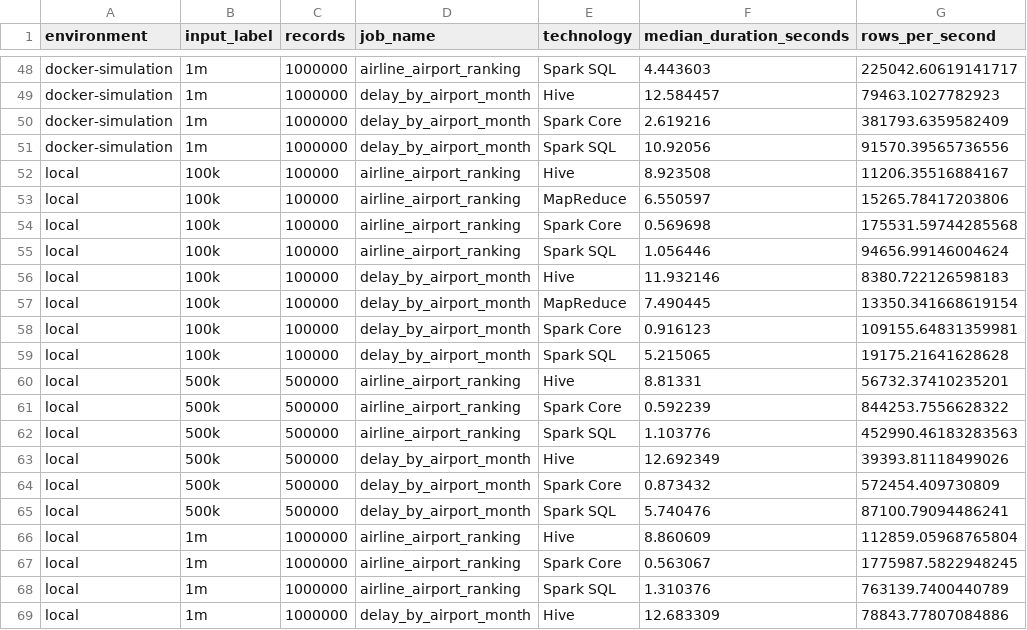
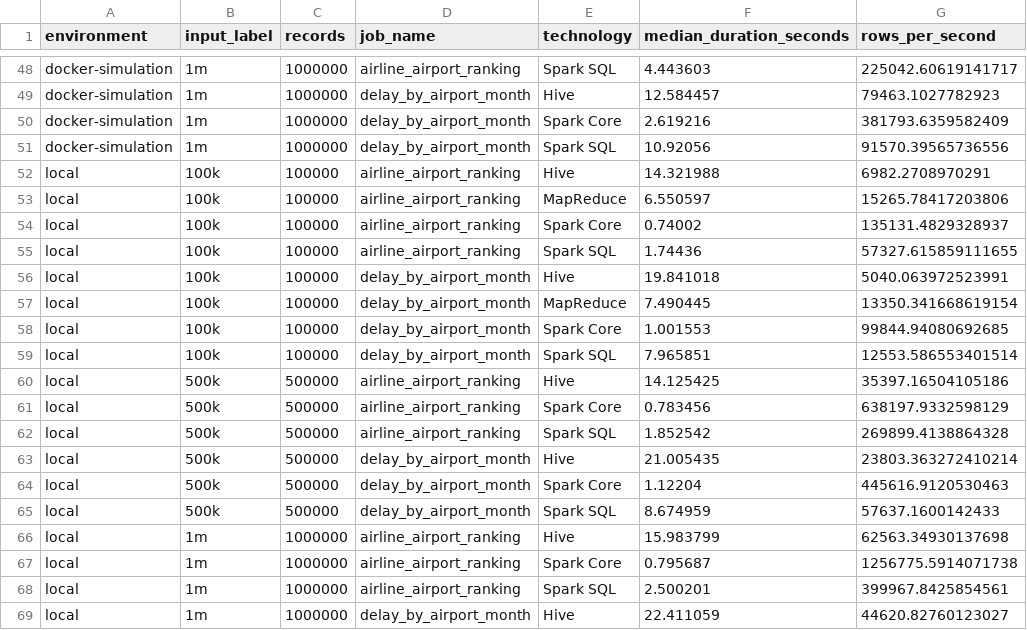
Before and after one commit to Forest904/flight-delay-big-data-analysis, a CSV file: report/tables/rows_per_second.csv, drawn as a sheet; only a part is shown, gaps mark what is left out; the diff covers the shown part only.

```diff
--- a/report/tables/rows_per_second.csv
+++ b/report/tables/rows_per_second.csv
@@ -51,19 +51,19 @@ docker-simulation,1m,1000000,delay_by_airport_month,Spark Core,2.619216,381793.6
 docker-simulation,1m,1000000,delay_by_airport_month,Spark SQL,10.92056,91570.39565736556
-local,100k,100000,airline_airport_ranking,Hive,8.923508,11206.35516884167
+local,100k,100000,airline_airport_ranking,Hive,14.321988,6982.2708970291
 local,100k,100000,airline_airport_ranking,MapReduce,6.550597,15265.78417203806
-local,100k,100000,airline_airport_ranking,Spark Core,0.569698,175531.59744285568
-local,100k,100000,airline_airport_ranking,Spark SQL,1.056446,94656.99146004624
-local,100k,100000,delay_by_airport_month,Hive,11.932146,8380.722126598183
+local,100k,100000,airline_airport_ranking,Spark Core,0.74002,135131.4829328937
+local,100k,100000,airline_airport_ranking,Spark SQL,1.74436,57327.615859111655
+local,100k,100000,delay_by_airport_month,Hive,19.841018,5040.063972523991
 local,100k,100000,delay_by_airport_month,MapReduce,7.490445,13350.341668619154
-local,100k,100000,delay_by_airport_month,Spark Core,0.916123,109155.64831359981
-local,100k,100000,delay_by_airport_month,Spark SQL,5.215065,19175.21641628628
-local,500k,500000,airline_airport_ranking,Hive,8.81331,56732.37410235201
-local,500k,500000,airline_airport_ranking,Spark Core,0.592239,844253.7556628322
-local,500k,500000,airline_airport_ranking,Spark SQL,1.103776,452990.46183283563
-local,500k,500000,delay_by_airport_month,Hive,12.692349,39393.81118499026
-local,500k,500000,delay_by_airport_month,Spark Core,0.873432,572454.409730809
-local,500k,500000,delay_by_airport_month,Spark SQL,5.740476,87100.79094486241
-local,1m,1000000,airline_airport_ranking,Hive,8.860609,112859.05968765804
-local,1m,1000000,airline_airport_ranking,Spark Core,0.563067,1775987.5822948245
-local,1m,1000000,airline_airport_ranking,Spark SQL,1.310376,763139.7400440789
-local,1m,1000000,delay_by_airport_month,Hive,12.683309,78843.77807084886
+local,100k,100000,delay_by_airport_month,Spark Core,1.001553,99844.94080692685
+local,100k,100000,delay_by_airport_month,Spark SQL,7.965851,12553.586553401514
+local,500k,500000,airline_airport_ranking,Hive,14.125425,35397.16504105186
+local,500k,500000,airline_airport_ranking,Spark Core,0.783456,638197.9332598129
+local,500k,500000,airline_airport_ranking,Spark SQL,1.852542,269899.4138864328
+local,500k,500000,delay_by_airport_month,Hive,21.005435,23803.363272410214
+local,500k,500000,delay_by_airport_month,Spark Core,1.12204,445616.9120530463
+local,500k,500000,delay_by_airport_month,Spark SQL,8.674959,57637.1600142433
+local,1m,1000000,airline_airport_ranking,Hive,15.983799,62563.34930137698
+local,1m,1000000,airline_airport_ranking,Spark Core,0.795687,1256775.5914071738
+local,1m,1000000,airline_airport_ranking,Spark SQL,2.500201,399967.8425854561
+local,1m,1000000,delay_by_airport_month,Hive,22.411059,44620.82760123027
```
Also changed, not shown: 8 added rows and 36 edited cells elsewhere in this file, report/tables/benchmark_pivot.csv, report/tables/benchmark_status.csv, 19 other files.
